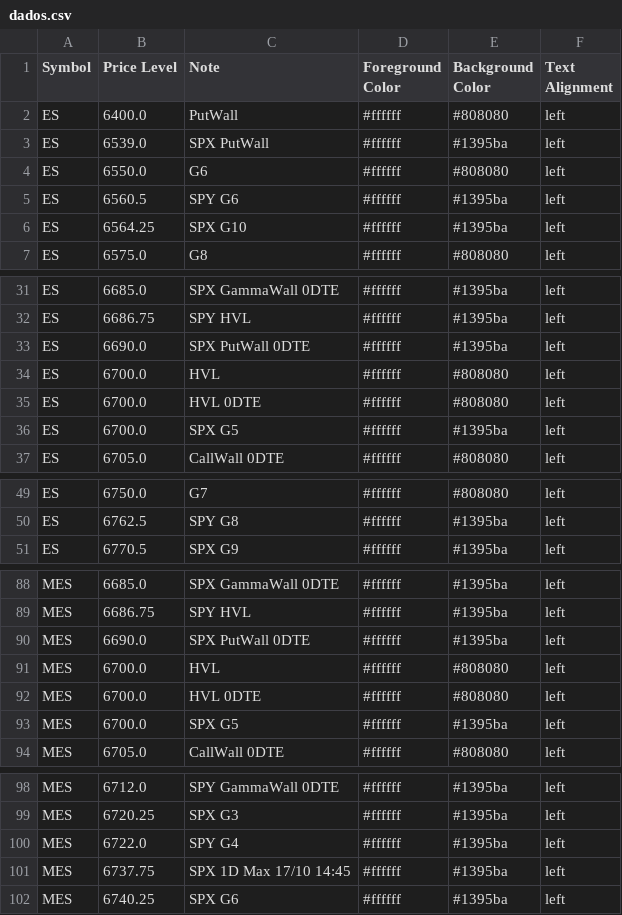
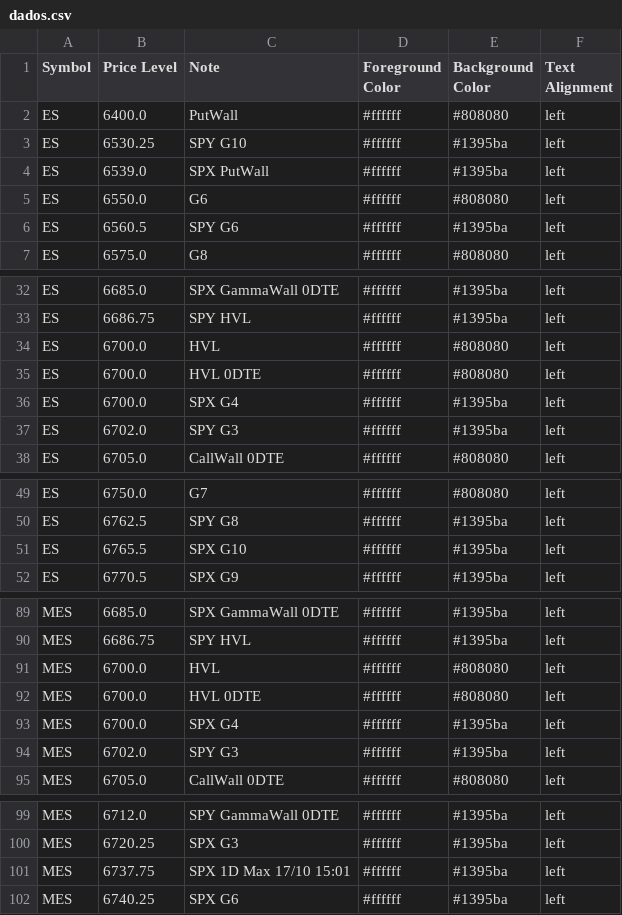
Before and after one commit to GammaGex/dados, a CSV file: dados.csv, drawn as a sheet; only a part is shown, gaps mark what is left out; the diff covers the shown part only.

```diff
--- a/dados.csv
+++ b/dados.csv
@@ -2,2 +2,3 @@ Symbol,Price Level,Note,Foreground Color,Background Color,Text Alignment
 ES,6400.0,PutWall,#ffffff,#808080,left
+ES,6530.25,SPY G10,#ffffff,#1395ba,left
 ES,6539.0,SPX PutWall,#ffffff,#1395ba,left
@@ -5,3 +6,2 @@ ES,6550.0,G6,#ffffff,#808080,left
 ES,6560.5,SPY G6,#ffffff,#1395ba,left
-ES,6564.25,SPX G10,#ffffff,#1395ba,left
 ES,6575.0,G8,#ffffff,#808080,left
@@ -32,6 +33,6 @@ ES,6685.0,SPX GammaWall 0DTE,#ffffff,#1395ba,left
 ES,6686.75,SPY HVL,#ffffff,#1395ba,left
-ES,6690.0,SPX PutWall 0DTE,#ffffff,#1395ba,left
 ES,6700.0,HVL,#ffffff,#808080,left
 ES,6700.0,HVL 0DTE,#ffffff,#808080,left
-ES,6700.0,SPX G5,#ffffff,#1395ba,left
+ES,6700.0,SPX G4,#ffffff,#1395ba,left
+ES,6702.0,SPY G3,#ffffff,#1395ba,left
 ES,6705.0,CallWall 0DTE,#ffffff,#808080,left
@@ -50,2 +50,3 @@ ES,6750.0,G7,#ffffff,#808080,left
 ES,6762.5,SPY G8,#ffffff,#1395ba,left
+ES,6765.5,SPX G10,#ffffff,#1395ba,left
 ES,6770.5,SPX G9,#ffffff,#1395ba,left
@@ -89,6 +90,6 @@ MES,6685.0,SPX GammaWall 0DTE,#ffffff,#1395ba,left
 MES,6686.75,SPY HVL,#ffffff,#1395ba,left
-MES,6690.0,SPX PutWall 0DTE,#ffffff,#1395ba,left
 MES,6700.0,HVL,#ffffff,#808080,left
 MES,6700.0,HVL 0DTE,#ffffff,#808080,left
-MES,6700.0,SPX G5,#ffffff,#1395ba,left
+MES,6700.0,SPX G4,#ffffff,#1395ba,left
+MES,6702.0,SPY G3,#ffffff,#1395ba,left
 MES,6705.0,CallWall 0DTE,#ffffff,#808080,left
@@ -99,4 +100,3 @@ MES,6712.0,SPY GammaWall 0DTE,#ffffff,#1395ba,left
 MES,6720.25,SPX G3,#ffffff,#1395ba,left
-MES,6722.0,SPY G4,#ffffff,#1395ba,left
-MES,6737.75,SPX 1D Max 17/10 14:45,#ffffff,#1395ba,left
+MES,6737.75,SPX 1D Max 17/10 15:01,#ffffff,#1395ba,left
 MES,6740.25,SPX G6,#ffffff,#1395ba,left
```
Also changed, not shown: 6 added rows, 6 removed rows and 33 edited cells elsewhere in this file.
